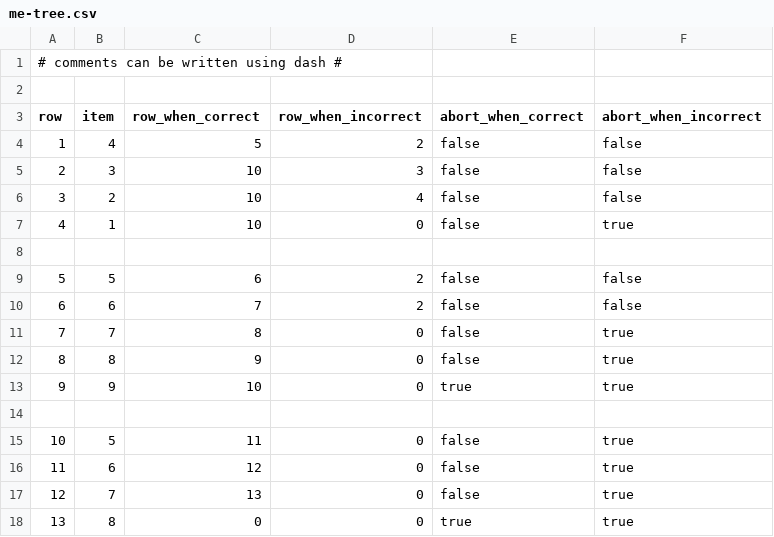
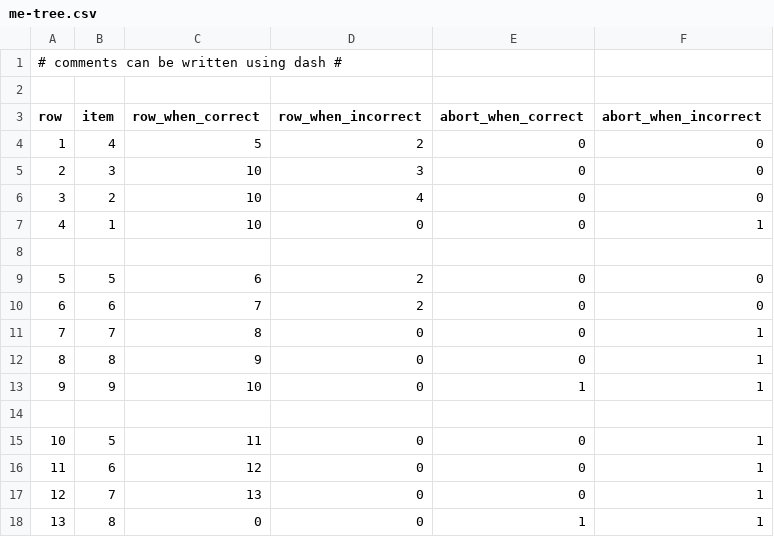
Before and after one commit to Robo1993/IDS-M, a CSV file: files/getTree/me-tree.csv, drawn as a sheet.

Commit message:
update me-adaptive
implemented filling in parameters to limesurvey subanswers. also changed type of abort condition from boolean to integer (0 and 1 instead of false and true)

```diff
--- a/files/getTree/me-tree.csv
+++ b/files/getTree/me-tree.csv
@@ -3,16 +3,16 @@
 row, item, row_when_correct, row_when_incorrect, abort_when_correct, abort_when_incorrect
-1, 4, 5, 2, false, false
-2, 3, 10, 3, false, false
-3, 2, 10, 4, false, false
-4, 1, 10, 0, false, true
+1, 4, 5, 2, 0, 0
+2, 3, 10, 3, 0, 0
+3, 2, 10, 4, 0, 0
+4, 1, 10, 0, 0, 1
 
-5, 5, 6, 2, false, false
-6, 6, 7, 2, false, false
-7, 7, 8, 0, false, true
-8, 8, 9, 0, false, true
-9, 9, 10, 0, true, true
+5, 5, 6, 2, 0, 0
+6, 6, 7, 2, 0, 0
+7, 7, 8, 0, 0, 1
+8, 8, 9, 0, 0, 1
+9, 9, 10, 0, 1, 1
 
-10, 5, 11, 0, false, true
-11, 6, 12, 0, false, true
-12, 7, 13, 0, false, true
-13, 8, 0, 0, true, true
+10, 5, 11, 0, 0, 1
+11, 6, 12, 0, 0, 1
+12, 7, 13, 0, 0, 1
+13, 8, 0, 0, 1, 1
```
Also changed, not shown: 1 other file.
